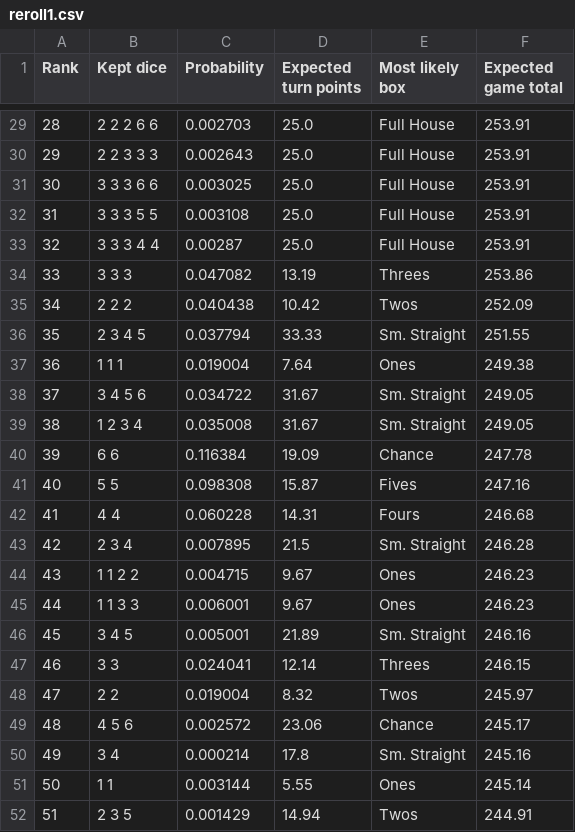
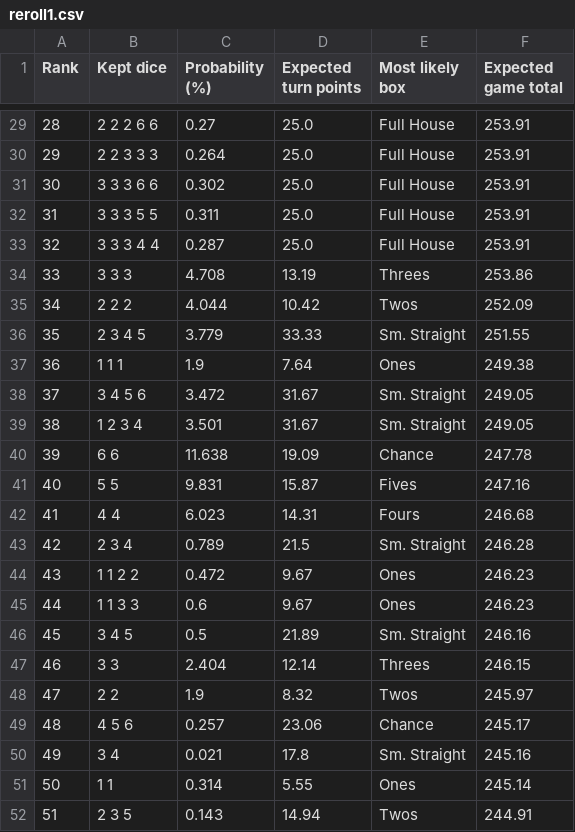
Before and after one commit to Ballpark-Figures/yahtzee, a CSV file: math/exports/first_turn_tables/reroll1.csv, drawn as a sheet; only a part is shown, gaps mark what is left out; the diff covers the shown part only.

```diff
--- a/math/exports/first_turn_tables/reroll1.csv
+++ b/math/exports/first_turn_tables/reroll1.csv
@@ -1 +1 @@
-Rank,Kept dice,Probability,Expected turn points,Most likely box,Expected game total
+Rank,Kept dice,Probability (%),Expected turn points,Most likely box,Expected game total
@@ -29,24 +29,24 @@ Rank,Kept dice,Probability,Expected turn points,Most likely box,Expected game to
-28,2 2 2 6 6,0.002703,25.0,Full House,253.91
-29,2 2 3 3 3,0.002643,25.0,Full House,253.91
-30,3 3 3 6 6,0.003025,25.0,Full House,253.91
-31,3 3 3 5 5,0.003108,25.0,Full House,253.91
-32,3 3 3 4 4,0.00287,25.0,Full House,253.91
-33,3 3 3,0.047082,13.19,Threes,253.86
-34,2 2 2,0.040438,10.42,Twos,252.09
-35,2 3 4 5,0.037794,33.33,Sm. Straight,251.55
-36,1 1 1,0.019004,7.64,Ones,249.38
-37,3 4 5 6,0.034722,31.67,Sm. Straight,249.05
-38,1 2 3 4,0.035008,31.67,Sm. Straight,249.05
-39,6 6,0.116384,19.09,Chance,247.78
-40,5 5,0.098308,15.87,Fives,247.16
-41,4 4,0.060228,14.31,Fours,246.68
-42,2 3 4,0.007895,21.5,Sm. Straight,246.28
-43,1 1 2 2,0.004715,9.67,Ones,246.23
-44,1 1 3 3,0.006001,9.67,Ones,246.23
-45,3 4 5,0.005001,21.89,Sm. Straight,246.16
-46,3 3,0.024041,12.14,Threes,246.15
-47,2 2,0.019004,8.32,Twos,245.97
-48,4 5 6,0.002572,23.06,Chance,245.17
-49,3 4,0.000214,17.8,Sm. Straight,245.16
-50,1 1,0.003144,5.55,Ones,245.14
-51,2 3 5,0.001429,14.94,Twos,244.91
+28,2 2 2 6 6,0.27,25.0,Full House,253.91
+29,2 2 3 3 3,0.264,25.0,Full House,253.91
+30,3 3 3 6 6,0.302,25.0,Full House,253.91
+31,3 3 3 5 5,0.311,25.0,Full House,253.91
+32,3 3 3 4 4,0.287,25.0,Full House,253.91
+33,3 3 3,4.708,13.19,Threes,253.86
+34,2 2 2,4.044,10.42,Twos,252.09
+35,2 3 4 5,3.779,33.33,Sm. Straight,251.55
+36,1 1 1,1.9,7.64,Ones,249.38
+37,3 4 5 6,3.472,31.67,Sm. Straight,249.05
+38,1 2 3 4,3.501,31.67,Sm. Straight,249.05
+39,6 6,11.638,19.09,Chance,247.78
+40,5 5,9.831,15.87,Fives,247.16
+41,4 4,6.023,14.31,Fours,246.68
+42,2 3 4,0.789,21.5,Sm. Straight,246.28
+43,1 1 2 2,0.472,9.67,Ones,246.23
+44,1 1 3 3,0.6,9.67,Ones,246.23
+45,3 4 5,0.5,21.89,Sm. Straight,246.16
+46,3 3,2.404,12.14,Threes,246.15
+47,2 2,1.9,8.32,Twos,245.97
+48,4 5 6,0.257,23.06,Chance,245.17
+49,3 4,0.021,17.8,Sm. Straight,245.16
+50,1 1,0.314,5.55,Ones,245.14
+51,2 3 5,0.143,14.94,Twos,244.91
```
Also changed, not shown: 27 edited cells elsewhere in this file, math/exports/first_turn_tables/reroll2_final.csv, math/exports/first_turn_tables/roll1.csv, 1 other file.
